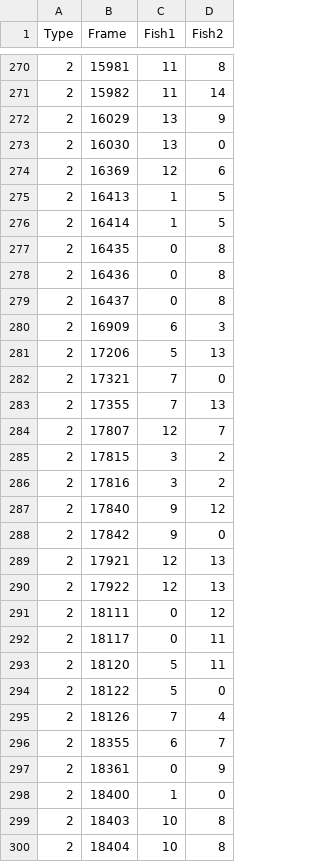
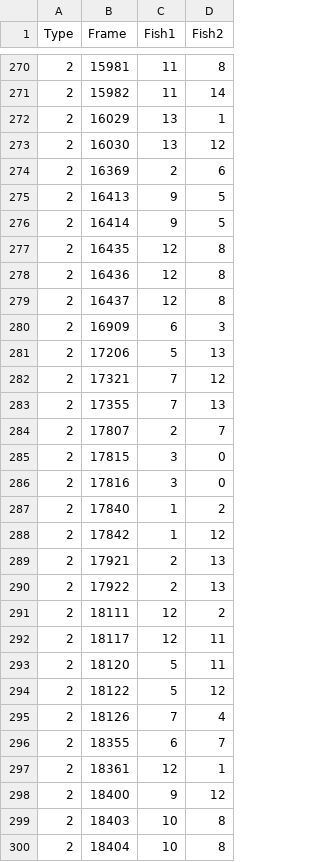
Before and after one commit to tee-lab/shreesh-tracking-project, a CSV file: csv_files/MVI_0324/perim_switches_MVI_0324.csv, drawn as a sheet; only a part is shown, gaps mark what is left out; the diff covers the shown part only.

```diff
--- a/csv_files/MVI_0324/perim_switches_MVI_0324.csv
+++ b/csv_files/MVI_0324/perim_switches_MVI_0324.csv
@@ -271,29 +271,29 @@ Type,Frame,Fish1,Fish2
 2,15982,11,14
-2,16029,13,9
-2,16030,13,0
-2,16369,12,6
-2,16413,1,5
-2,16414,1,5
-2,16435,0,8
-2,16436,0,8
-2,16437,0,8
+2,16029,13,1
+2,16030,13,12
+2,16369,2,6
+2,16413,9,5
+2,16414,9,5
+2,16435,12,8
+2,16436,12,8
+2,16437,12,8
 2,16909,6,3
 2,17206,5,13
-2,17321,7,0
+2,17321,7,12
 2,17355,7,13
-2,17807,12,7
-2,17815,3,2
-2,17816,3,2
-2,17840,9,12
-2,17842,9,0
-2,17921,12,13
-2,17922,12,13
-2,18111,0,12
-2,18117,0,11
+2,17807,2,7
+2,17815,3,0
+2,17816,3,0
+2,17840,1,2
+2,17842,1,12
+2,17921,2,13
+2,17922,2,13
+2,18111,12,2
+2,18117,12,11
 2,18120,5,11
-2,18122,5,0
+2,18122,5,12
 2,18126,7,4
 2,18355,6,7
-2,18361,0,9
-2,18400,1,0
+2,18361,12,1
+2,18400,9,12
 2,18403,10,8
```
Also changed, not shown: 2 added rows, 1 removed row and 42 edited cells elsewhere in this file, csv_files/MVI_0324/all_switches_MVI_0324.csv, csv_files/MVI_0324/posit_switches_MVI_0324.csv, 5 other files.
